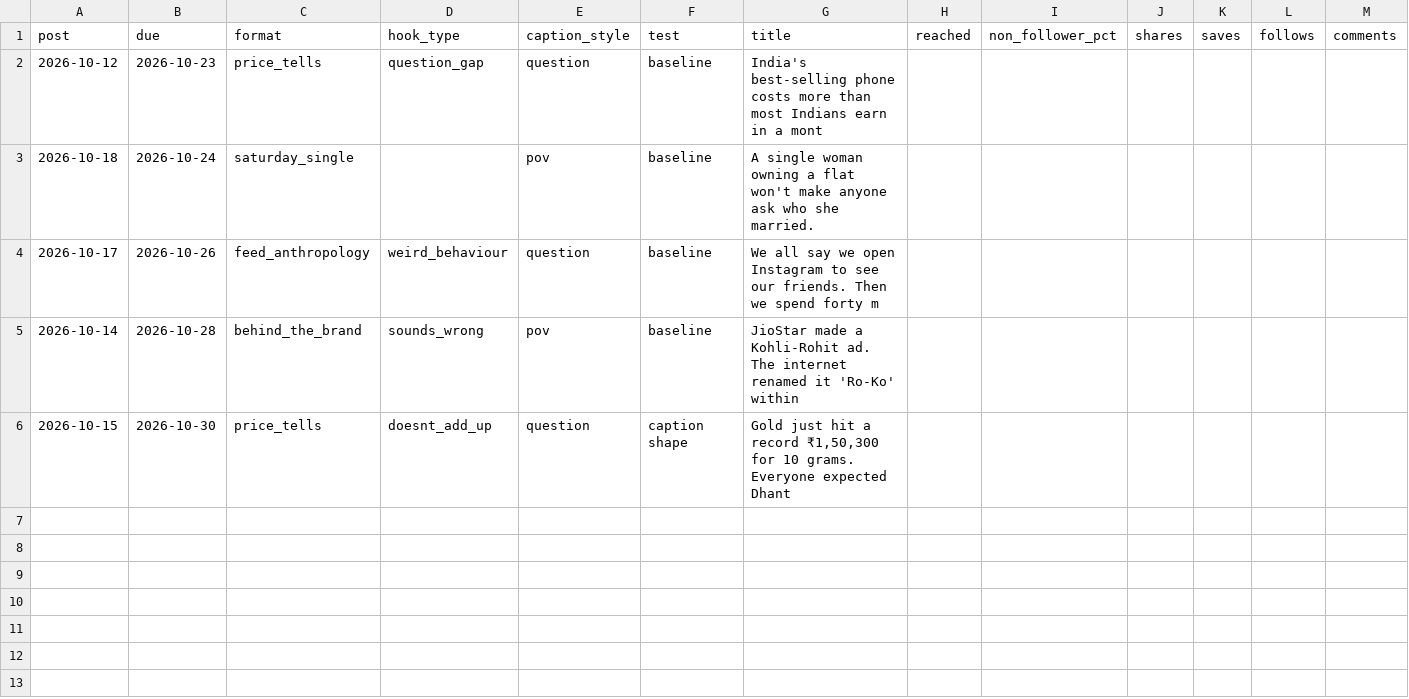
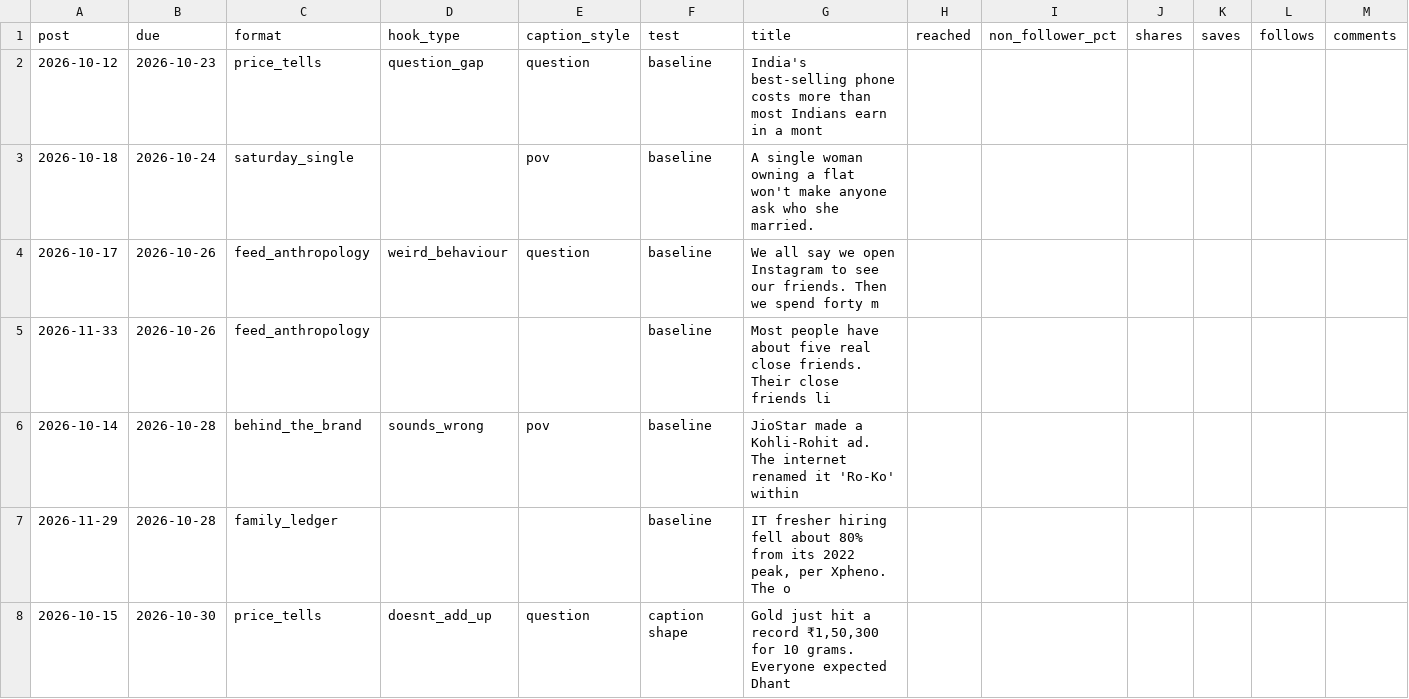
Before and after one commit to Merkabah23/ananya-engine, a CSV file: state/scorecard.csv, drawn as a sheet; only a part is shown; rows hold the shown columns only; the diff names each change by its address in the sheet, - before the commit and + after, or states it on an @@ line.

Commit message:
state: daily 2026-10-22

```diff
--- a/state/scorecard.csv
+++ b/state/scorecard.csv
+row 5: 2026-11-33 | 2026-10-26 | feed_anthropology |  |  | baseline | Most people have about five real close friends. Their close friends li
+row 7: 2026-11-29 | 2026-10-28 | family_ledger |  |  | baseline | IT fresher hiring fell about 80% from its 2022 peak, per Xpheno. The o
```
Also changed, not shown: 21 other files.
